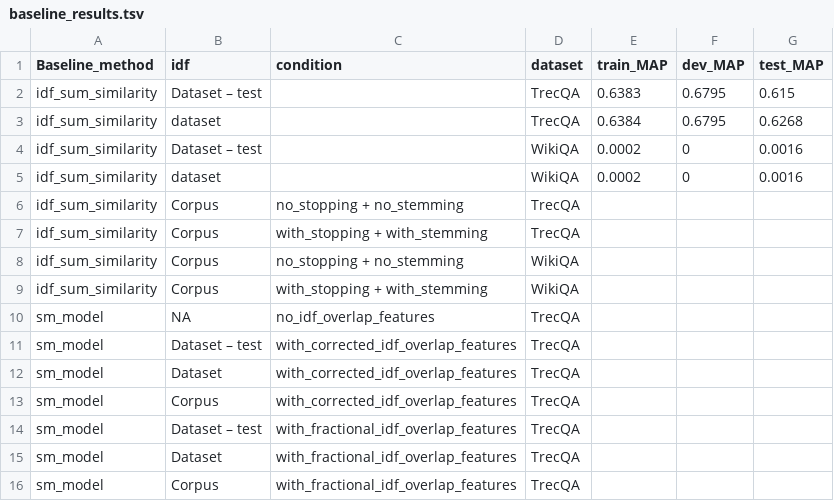
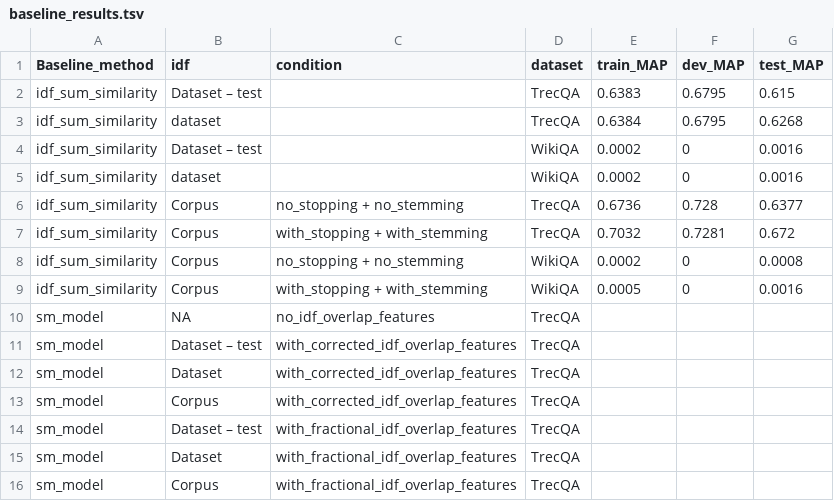
Before and after one commit to castorini/castor, a TSV file: baseline_results.tsv, drawn as a sheet.

Commit message:
adding idf sum similarity using corpus idf for terms

```diff
--- a/baseline_results.tsv
+++ b/baseline_results.tsv
@@ -5,6 +5,6 @@ idf_sum_similarity	Dataset – test		WikiQA	0.0002	0	0.0016
 idf_sum_similarity	dataset		WikiQA	0.0002	0	0.0016
-idf_sum_similarity	Corpus	no_stopping + no_stemming	TrecQA			
-idf_sum_similarity	Corpus	with_stopping + with_stemming	TrecQA			
-idf_sum_similarity	Corpus	no_stopping + no_stemming	WikiQA			
-idf_sum_similarity	Corpus	with_stopping + with_stemming	WikiQA			
+idf_sum_similarity	Corpus	no_stopping + no_stemming	TrecQA	0.6736	0.728	0.6377
+idf_sum_similarity	Corpus	with_stopping + with_stemming	TrecQA	0.7032	0.7281	0.672
+idf_sum_similarity	Corpus	no_stopping + no_stemming	WikiQA	0.0002	0	0.0008
+idf_sum_similarity	Corpus	with_stopping + with_stemming	WikiQA	0.0005	0	0.0016
 sm_model	NA	no_idf_overlap_features	TrecQA			
```
